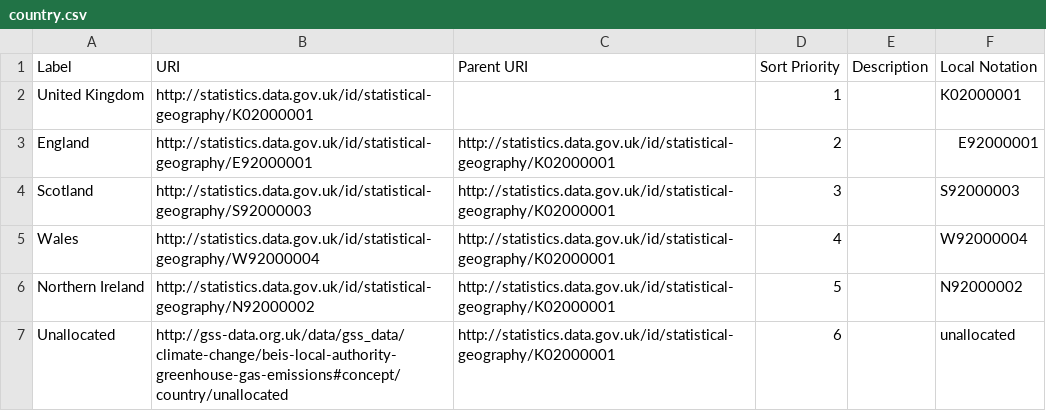
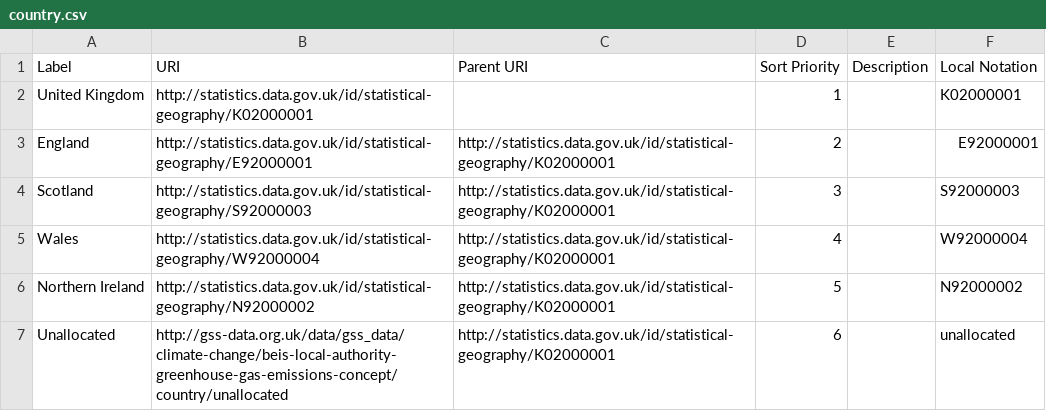
Before and after one commit to GSS-Cogs/family-climate-change, a CSV file: datasets/BEIS-Local-authority-greenhouse-gas-emissions/codelists/country.csv, drawn as a sheet.

Commit message:
replaced '#' with '-' on the uri for country & LA

```diff
--- a/datasets/BEIS-Local-authority-greenhouse-gas-emissions/codelists/country.csv
+++ b/datasets/BEIS-Local-authority-greenhouse-gas-emissions/codelists/country.csv
@@ -6,2 +6,2 @@ Wales,http://statistics.data.gov.uk/id/statistical-geography/W92000004,http://st
 Northern Ireland,http://statistics.data.gov.uk/id/statistical-geography/N92000002,http://statistics.data.gov.uk/id/statistical-geography/K02000001,5,,N92000002
-Unallocated,http://gss-data.org.uk/data/gss_data/climate-change/beis-local-authority-greenhouse-gas-emissions#concept/country/unallocated,http://statistics.data.gov.uk/id/statistical-geography/K02000001,6,,unallocated
+Unallocated,http://gss-data.org.uk/data/gss_data/climate-change/beis-local-authority-greenhouse-gas-emissions-concept/country/unallocated,http://statistics.data.gov.uk/id/statistical-geography/K02000001,6,,unallocated
```
Also changed, not shown: datasets/BEIS-Local-authority-greenhouse-gas-emissions/codelists/local-authority.csv, 3 other files.
